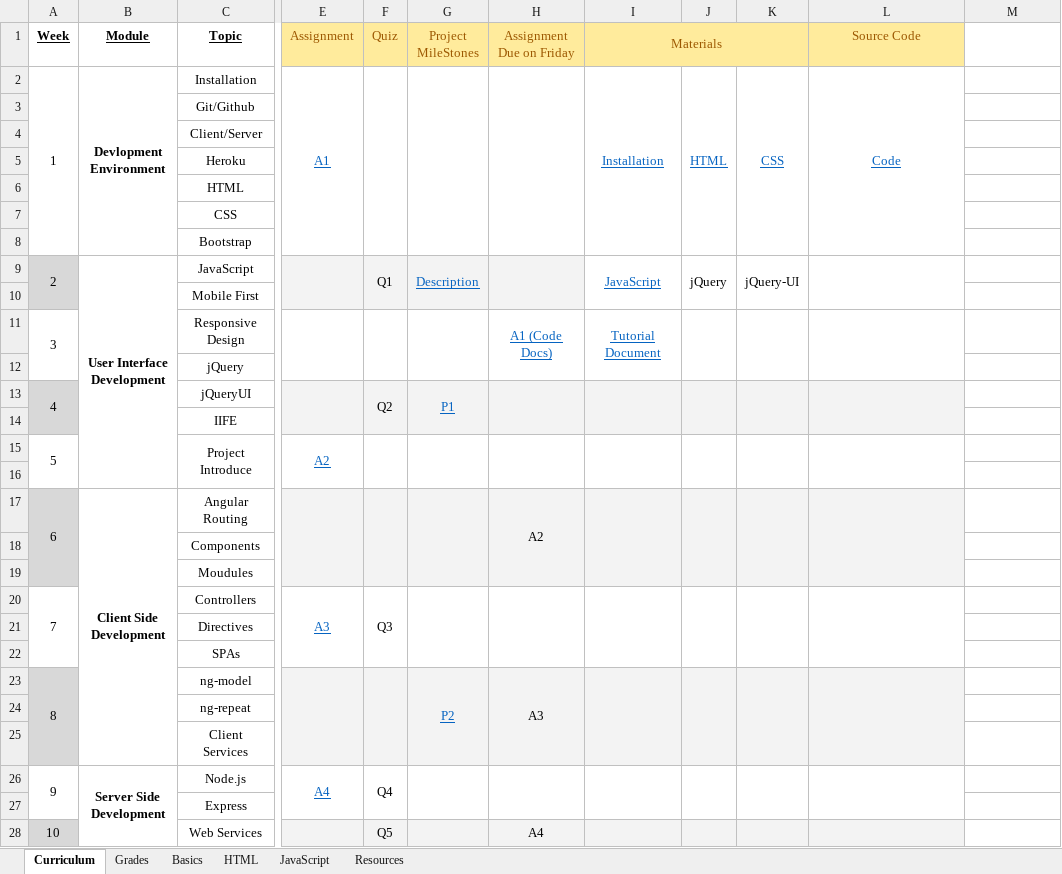
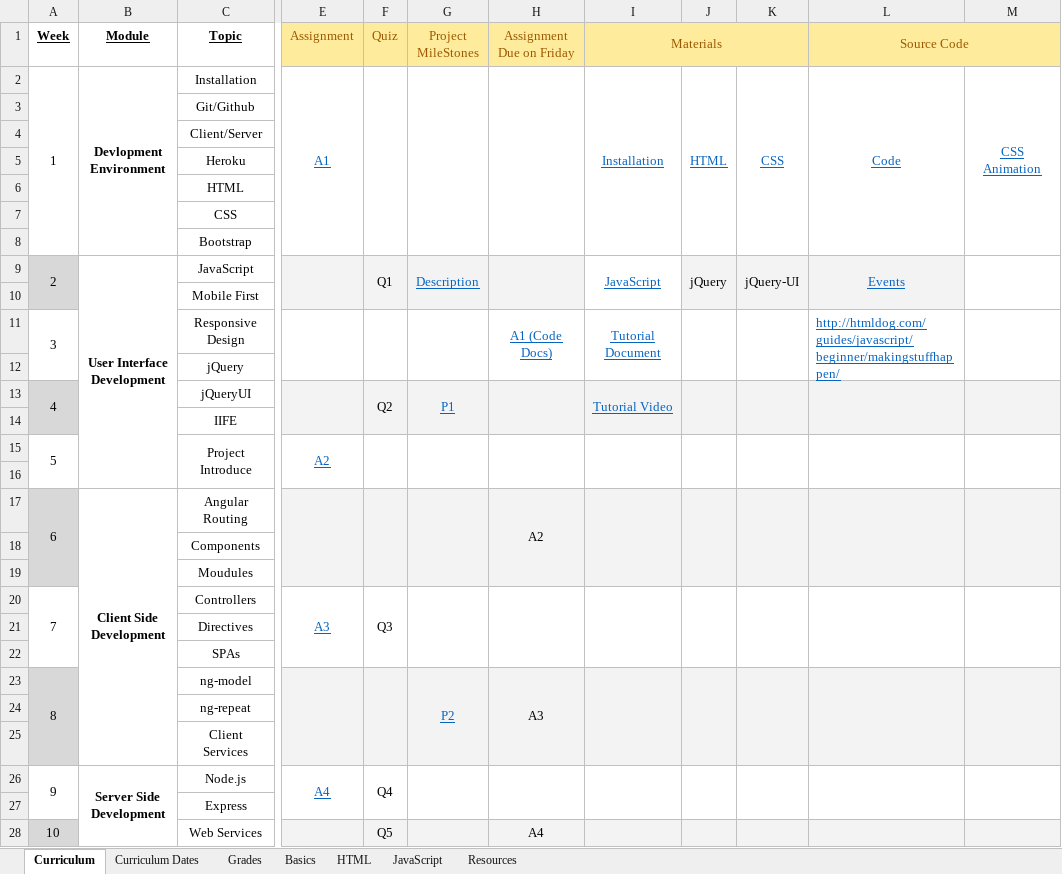
Before and after one commit to TRCoder29/MSIMBO_Assignment-1, an Excel workbook: General/Curriculum (Personalized).xlsx, sheet Curriculum, drawn as a sheet; only a part is shown, gaps mark what is left out; values as stored, in another font and other column widths than the file's, no borders; the diff covers the shown part only; the diff names each change by its address in the sheet, - before the commit and + after, or states it on an @@ line.

```diff
--- a/General/Curriculum (Personalized).xlsx (sheet Curriculum)
+++ b/General/Curriculum (Personalized).xlsx (sheet Curriculum)
+sheet tab: Curriculum Dates
+L1:M1 merged
-M1 fill: none
+M1 fill: #FFEB9C
-M2: (empty)
+M2: CSS Animation
+M2:M8 merged
-J9:L10 fill: none
+J9:L10 fill: #F3F3F3
-L9 (Source Code): (empty)
+L9 (Source Code): Events
+M9:M10 merged
-L11 (Source Code): (empty)
+L11 (Source Code): http://htmldog.com/guides/javascript/beginner/makingstuffhappen/
+M11:M12 merged
-I13 (Materials): (empty)
+I13 (Materials): Tutorial Video
-M13:M14 fill: none
+M13:M14 fill: #F3F3F3
+M13:M14 merged
+M15:M16 merged
-M17:M19 fill: none
+M17:M19 fill: #F3F3F3
+M17:M19 merged
+M20:M22 merged
-M23:M25 fill: none
+M23:M25 fill: #F3F3F3
+M23:M25 merged
+M26:M27 merged
-M28 fill: none
+M28 fill: #F3F3F3
+M28:M29 merged
```
Also changed, not shown: cell formats and merged cells elsewhere in this sheet, sheet Resources, 1 other file.
